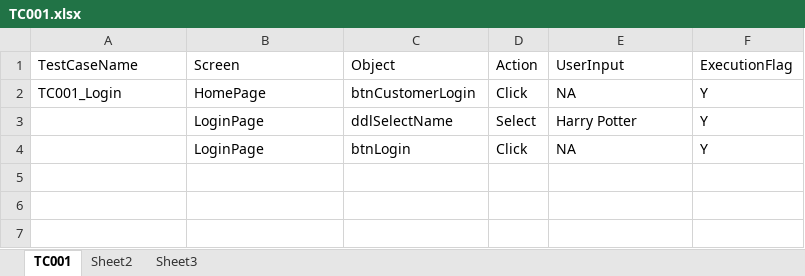
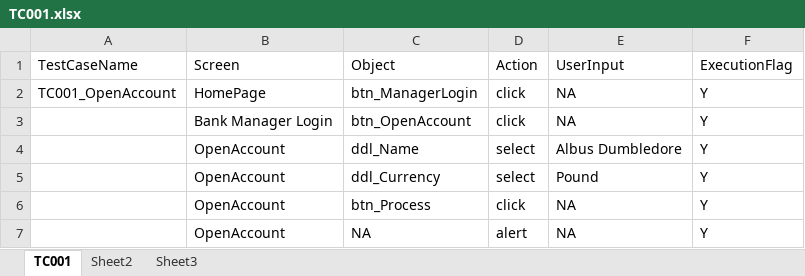
Before and after one commit to krishnatejataduri/ExcelTestFramework, an Excel workbook: myexcelproject/testscripts/TC001.xlsx, sheet TC001, drawn as a sheet; values as stored, in another font and other column widths than the file's, no borders; removed rows and columns are numbered as before the commit, all else as after; the diff names each change by its address in the sheet, - before the commit and + after, or states it on an @@ line.

```diff
--- a/myexcelproject/testscripts/TC001.xlsx (sheet TC001)
+++ b/myexcelproject/testscripts/TC001.xlsx (sheet TC001)
-A2 (TestCaseName): TC001_Login
+A2 (TestCaseName): TC001_OpenAccount
-C2 (Object): btnCustomerLogin
+C2 (Object): btn_ManagerLogin
-D2 (Action): Click
+D2 (Action): click
-row 3:  | LoginPage | ddlSelectName | Select | Harry Potter | Y
-B3 (Screen): LoginPage
+B3 (Screen): Bank Manager Login
-C3 (Object): btnLogin
+C3 (Object): btn_OpenAccount
-D3 (Action): Click
+D3 (Action): click
+row 4:  | OpenAccount | ddl_Name | select | Albus Dumbledore | Y
+row 5:  | OpenAccount | ddl_Currency | select | Pound | Y
+row 6:  | OpenAccount | btn_Process | click | NA | Y
+row 7:  | OpenAccount | NA | alert | NA | Y
```
Also changed, not shown: myexcelproject/OR/ObjectRepository.xlsx, 20 other files.
